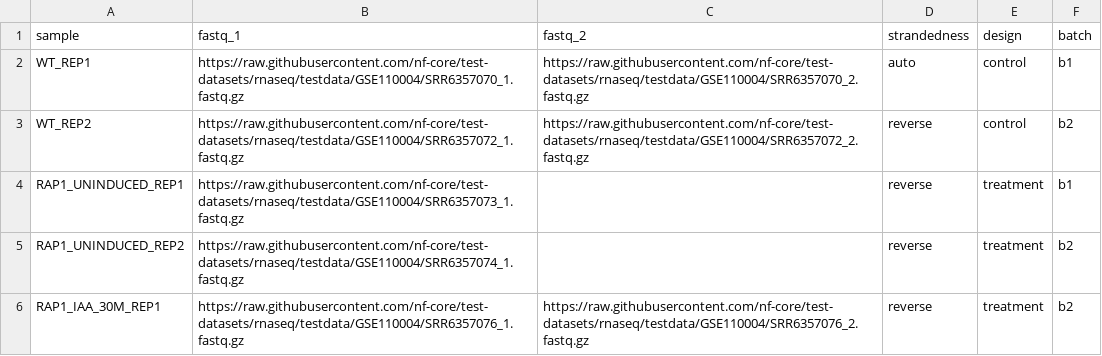
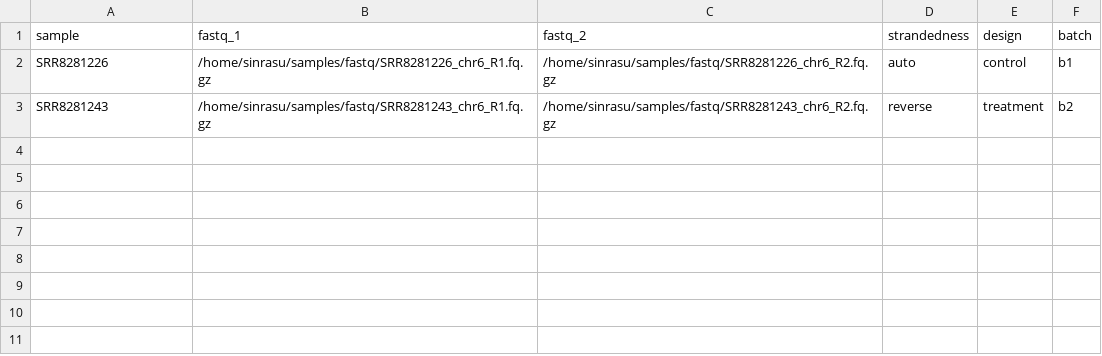
Before and after one commit to zifornd/neopred, a CSV file: assets/samplesheet.csv, drawn as a sheet.

```diff
--- a/assets/samplesheet.csv
+++ b/assets/samplesheet.csv
@@ -1,6 +1,3 @@
 sample,fastq_1,fastq_2,strandedness,design,batch
-WT_REP1,https://raw.githubusercontent.com/nf-core/test-datasets/rnaseq/testdata/GSE110004/SRR6357070_1.fastq.gz,https://raw.githubusercontent.com/nf-core/test-datasets/rnaseq/testdata/GSE110004/SRR6357070_2.fastq.gz,auto,control,b1
-WT_REP2,https://raw.githubusercontent.com/nf-core/test-datasets/rnaseq/testdata/GSE110004/SRR6357072_1.fastq.gz,https://raw.githubusercontent.com/nf-core/test-datasets/rnaseq/testdata/GSE110004/SRR6357072_2.fastq.gz,reverse,control,b2
-RAP1_UNINDUCED_REP1,https://raw.githubusercontent.com/nf-core/test-datasets/rnaseq/testdata/GSE110004/SRR6357073_1.fastq.gz,,reverse,treatment,b1
-RAP1_UNINDUCED_REP2,https://raw.githubusercontent.com/nf-core/test-datasets/rnaseq/testdata/GSE110004/SRR6357074_1.fastq.gz,,reverse,treatment,b2
-RAP1_IAA_30M_REP1,https://raw.githubusercontent.com/nf-core/test-datasets/rnaseq/testdata/GSE110004/SRR6357076_1.fastq.gz,https://raw.githubusercontent.com/nf-core/test-datasets/rnaseq/testdata/GSE110004/SRR6357076_2.fastq.gz,reverse,treatment,b2
+SRR8281226,/home/sinrasu/samples/fastq/SRR8281226_chr6_R1.fq.gz,/home/sinrasu/samples/fastq/SRR8281226_chr6_R2.fq.gz,auto,control,b1
+SRR8281243,/home/sinrasu/samples/fastq/SRR8281243_chr6_R1.fq.gz,/home/sinrasu/samples/fastq/SRR8281243_chr6_R2.fq.gz,reverse,treatment,b2
```
Also changed, not shown: 10 other files.
